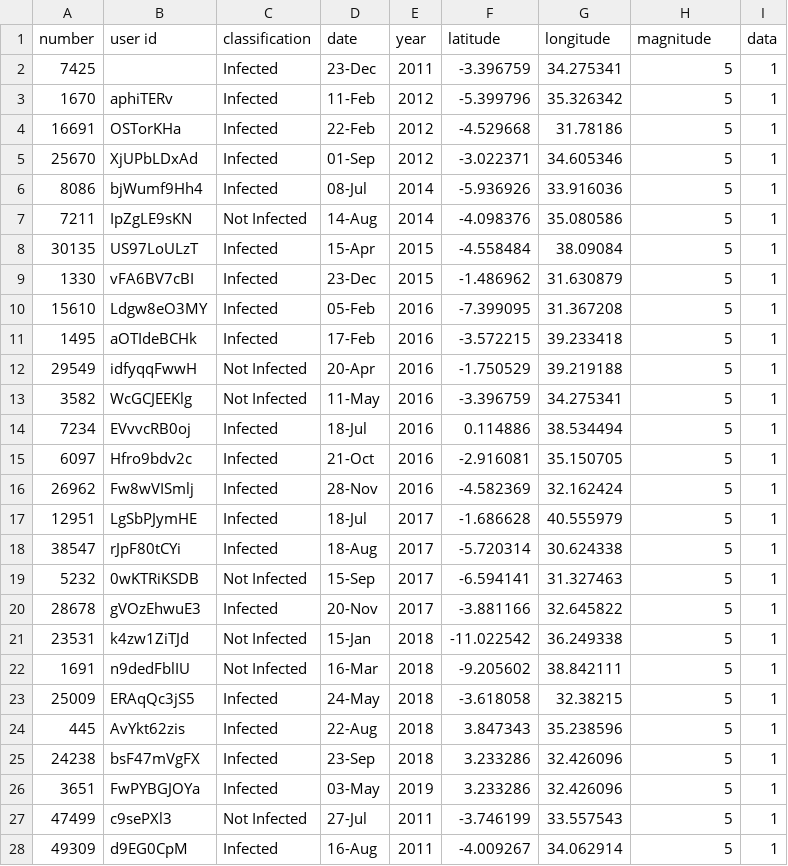
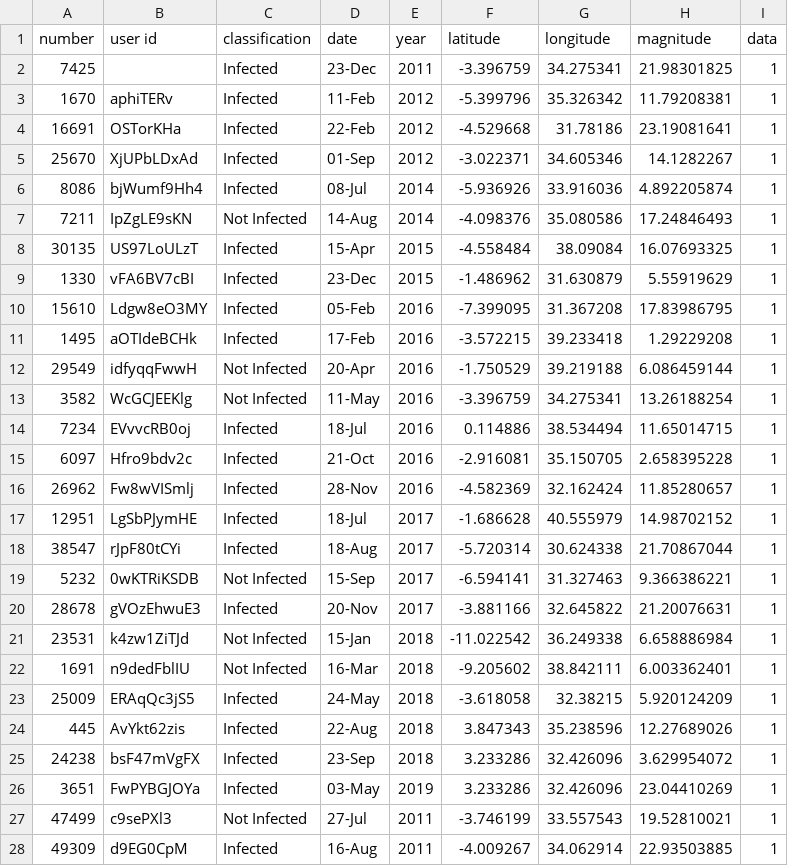
Before and after one commit to calvin-ng/dash_sixth_sense, a CSV file: testdata.csv, drawn as a sheet; only a part is shown; the diff covers the shown part only.

```diff
--- a/testdata.csv
+++ b/testdata.csv
@@ -1,28 +1,28 @@
 number,user id,classification,date,year,latitude,longitude,magnitude,data
-7425,,Infected,23-Dec,2011,-3.396759,34.275341,5,1
-1670,aphiTERv,Infected,11-Feb,2012,-5.399796,35.326342,5,1
-16691,OSTorKHa,Infected,22-Feb,2012,-4.529668,31.78186,5,1
-25670,XjUPbLDxAd,Infected,01-Sep,2012,-3.022371,34.605346,5,1
-8086,bjWumf9Hh4,Infected,08-Jul,2014,-5.936926,33.916036,5,1
-7211,IpZgLE9sKN,Not Infected,14-Aug,2014,-4.098376,35.080586,5,1
-30135,US97LoULzT,Infected,15-Apr,2015,-4.558484,38.09084,5,1
-1330,vFA6BV7cBI,Infected,23-Dec,2015,-1.486962,31.630879,5,1
-15610,Ldgw8eO3MY,Infected,05-Feb,2016,-7.399095,31.367208,5,1
-1495,aOTIdeBCHk,Infected,17-Feb,2016,-3.572215,39.233418,5,1
-29549,idfyqqFwwH,Not Infected,20-Apr,2016,-1.750529,39.219188,5,1
-3582,WcGCJEEKlg,Not Infected,11-May,2016,-3.396759,34.275341,5,1
-7234,EVvvcRB0oj,Infected,18-Jul,2016,0.114886,38.534494,5,1
-6097,Hfro9bdv2c,Infected,21-Oct,2016,-2.916081,35.150705,5,1
-26962,Fw8wVISmlj,Infected,28-Nov,2016,-4.582369,32.162424,5,1
-12951,LgSbPJymHE,Infected,18-Jul,2017,-1.686628,40.555979,5,1
-38547,rJpF80tCYi,Infected,18-Aug,2017,-5.720314,30.624338,5,1
-5232,0wKTRiKSDB,Not Infected,15-Sep,2017,-6.594141,31.327463,5,1
-28678,gVOzEhwuE3,Infected,20-Nov,2017,-3.881166,32.645822,5,1
-23531,k4zw1ZiTJd,Not Infected,15-Jan,2018,-11.022542,36.249338,5,1
-1691,n9dedFblIU,Not Infected,16-Mar,2018,-9.205602,38.842111,5,1
-25009,ERAqQc3jS5,Infected,24-May,2018,-3.618058,32.38215,5,1
-445,AvYkt62zis,Infected,22-Aug,2018,3.847343,35.238596,5,1
-24238,bsF47mVgFX,Infected,23-Sep,2018,3.233286,32.426096,5,1
-3651,FwPYBGJOYa,Infected,03-May,2019,3.233286,32.426096,5,1
-47499,c9sePXl3,Not Infected,27-Jul,2011,-3.746199,33.557543,5,1
-49309,d9EG0CpM,Infected,16-Aug,2011,-4.009267,34.062914,5,1
+7425,,Infected,23-Dec,2011,-3.396759,34.275341,21.98301825,1
+1670,aphiTERv,Infected,11-Feb,2012,-5.399796,35.326342,11.79208381,1
+16691,OSTorKHa,Infected,22-Feb,2012,-4.529668,31.78186,23.19081641,1
+25670,XjUPbLDxAd,Infected,01-Sep,2012,-3.022371,34.605346,14.1282267,1
+8086,bjWumf9Hh4,Infected,08-Jul,2014,-5.936926,33.916036,4.892205874,1
+7211,IpZgLE9sKN,Not Infected,14-Aug,2014,-4.098376,35.080586,17.24846493,1
+30135,US97LoULzT,Infected,15-Apr,2015,-4.558484,38.09084,16.07693325,1
+1330,vFA6BV7cBI,Infected,23-Dec,2015,-1.486962,31.630879,5.55919629,1
+15610,Ldgw8eO3MY,Infected,05-Feb,2016,-7.399095,31.367208,17.83986795,1
+1495,aOTIdeBCHk,Infected,17-Feb,2016,-3.572215,39.233418,1.29229208,1
+29549,idfyqqFwwH,Not Infected,20-Apr,2016,-1.750529,39.219188,6.086459144,1
+3582,WcGCJEEKlg,Not Infected,11-May,2016,-3.396759,34.275341,13.26188254,1
+7234,EVvvcRB0oj,Infected,18-Jul,2016,0.114886,38.534494,11.65014715,1
+6097,Hfro9bdv2c,Infected,21-Oct,2016,-2.916081,35.150705,2.658395228,1
+26962,Fw8wVISmlj,Infected,28-Nov,2016,-4.582369,32.162424,11.85280657,1
+12951,LgSbPJymHE,Infected,18-Jul,2017,-1.686628,40.555979,14.98702152,1
+38547,rJpF80tCYi,Infected,18-Aug,2017,-5.720314,30.624338,21.70867044,1
+5232,0wKTRiKSDB,Not Infected,15-Sep,2017,-6.594141,31.327463,9.366386221,1
+28678,gVOzEhwuE3,Infected,20-Nov,2017,-3.881166,32.645822,21.20076631,1
+23531,k4zw1ZiTJd,Not Infected,15-Jan,2018,-11.022542,36.249338,6.658886984,1
+1691,n9dedFblIU,Not Infected,16-Mar,2018,-9.205602,38.842111,6.003362401,1
+25009,ERAqQc3jS5,Infected,24-May,2018,-3.618058,32.38215,5.920124209,1
+445,AvYkt62zis,Infected,22-Aug,2018,3.847343,35.238596,12.27689026,1
+24238,bsF47mVgFX,Infected,23-Sep,2018,3.233286,32.426096,3.629954072,1
+3651,FwPYBGJOYa,Infected,03-May,2019,3.233286,32.426096,23.04410269,1
+47499,c9sePXl3,Not Infected,27-Jul,2011,-3.746199,33.557543,19.52810021,1
+49309,d9EG0CpM,Infected,16-Aug,2011,-4.009267,34.062914,22.93503885,1
```
Also changed, not shown: 47 edited cells elsewhere in this file, 1 other file.
